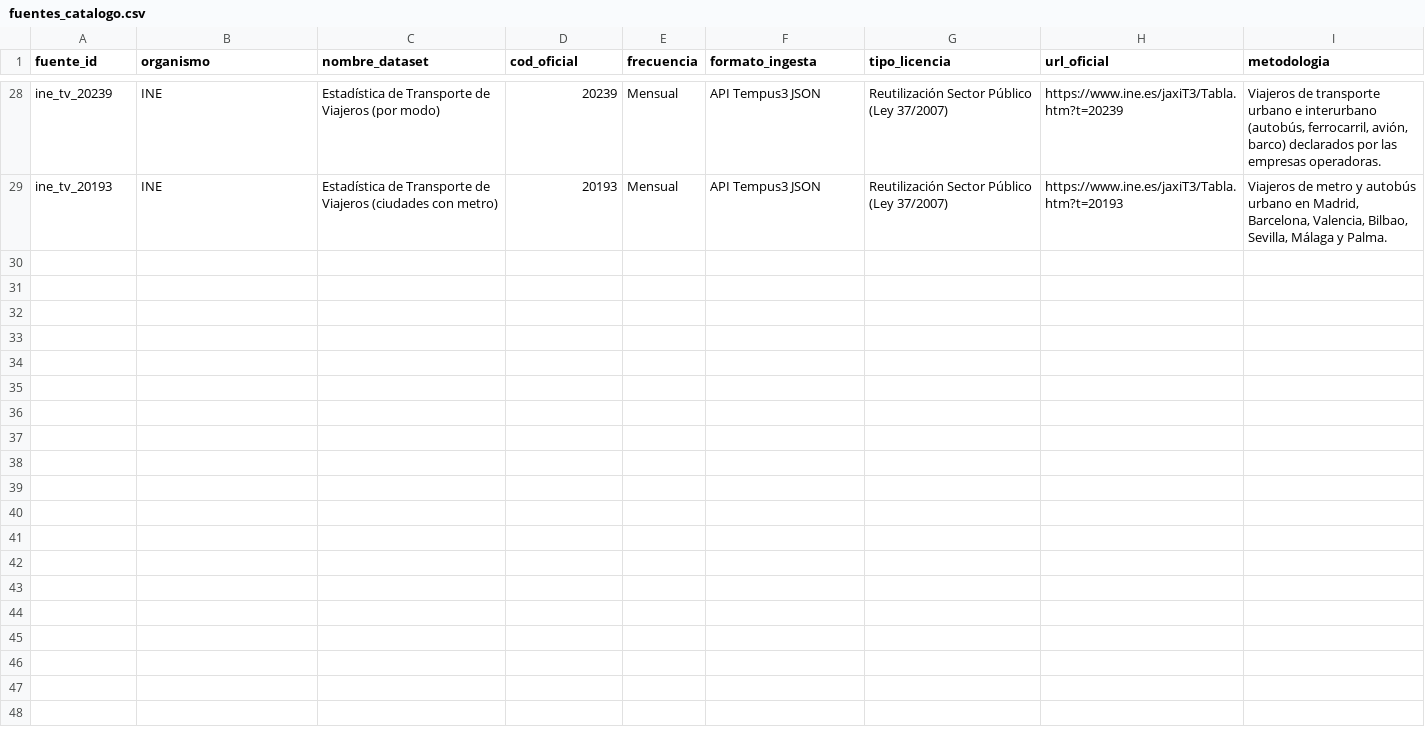
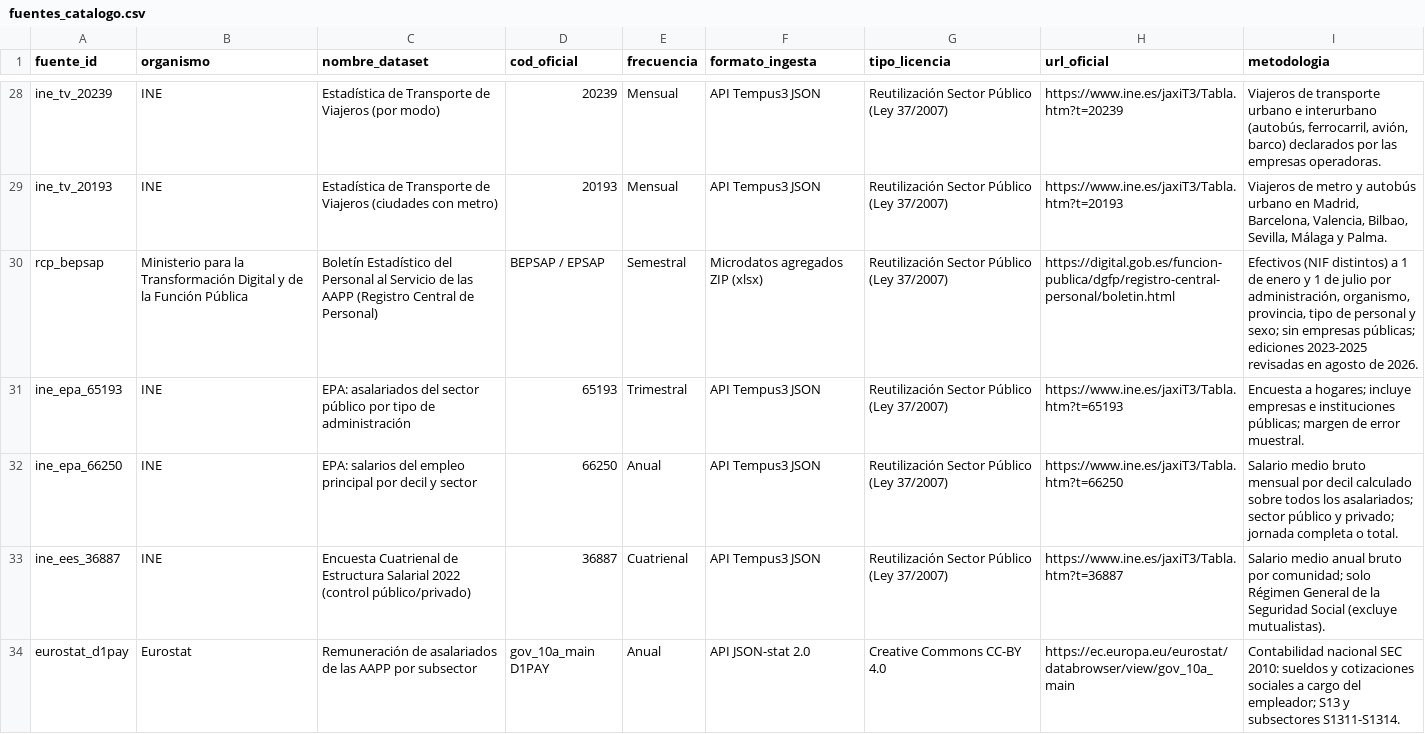
Before and after one commit to SpainFacts/spainfacts.github.io, a CSV file: transform/seeds/fuentes_catalogo.csv, drawn as a sheet; only a part is shown, gaps mark what is left out.

```diff
--- a/transform/seeds/fuentes_catalogo.csv
+++ b/transform/seeds/fuentes_catalogo.csv
@@ -29 +29,6 @@ ine_tv_20239,INE,Estadística de Transporte de Viajeros (por modo),20239,Mensual
 ine_tv_20193,INE,Estadística de Transporte de Viajeros (ciudades con metro),20193,Mensual,API Tempus3 JSON,Reutilización Sector Público (Ley 37/2007),https://www.ine.es/jaxiT3/Tabla.htm?t=20193,"Viajeros de metro y autobús urbano en Madrid, Barcelona, Valencia, Bilbao, Sevilla, Málaga y Palma."
+rcp_bepsap,Ministerio para la Transformación Digital y de la Función Pública,Boletín Estadístico del Personal al Servicio de las AAPP (Registro Central de Personal),BEPSAP / EPSAP,Semestral,Microdatos agregados ZIP (xlsx),Reutilización Sector Público (Ley 37/2007),https://digital.gob.es/funcion-publica/dgfp/registro-central-personal/boletin.html,"Efectivos (NIF distintos) a 1 de enero y 1 de julio por administración, organismo, provincia, tipo de personal y sexo; sin empresas públicas; ediciones 2023-2025 revisadas en agosto de 2026."
+ine_epa_65193,INE,EPA: asalariados del sector público por tipo de administración,65193,Trimestral,API Tempus3 JSON,Reutilización Sector Público (Ley 37/2007),https://www.ine.es/jaxiT3/Tabla.htm?t=65193,"Encuesta a hogares; incluye empresas e instituciones públicas; margen de error muestral."
+ine_epa_66250,INE,EPA: salarios del empleo principal por decil y sector,66250,Anual,API Tempus3 JSON,Reutilización Sector Público (Ley 37/2007),https://www.ine.es/jaxiT3/Tabla.htm?t=66250,"Salario medio bruto mensual por decil calculado sobre todos los asalariados; sector público y privado; jornada completa o total."
+ine_ees_36887,INE,Encuesta Cuatrienal de Estructura Salarial 2022 (control público/privado),36887,Cuatrienal,API Tempus3 JSON,Reutilización Sector Público (Ley 37/2007),https://www.ine.es/jaxiT3/Tabla.htm?t=36887,"Salario medio anual bruto por comunidad; solo Régimen General de la Seguridad Social (excluye mutualistas)."
+eurostat_d1pay,Eurostat,Remuneración de asalariados de las AAPP por subsector,gov_10a_main D1PAY,Anual,API JSON-stat 2.0,Creative Commons CC-BY 4.0,https://ec.europa.eu/eurostat/databrowser/view/gov_10a_main,"Contabilidad nacional SEC 2010: sueldos y cotizaciones sociales a cargo del empleador; S13 y subsectores S1311-S1314."
```
Also changed, not shown: 34 other files.
